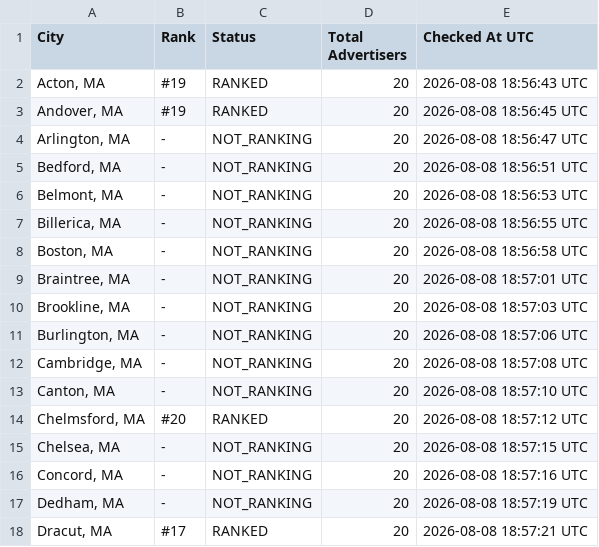
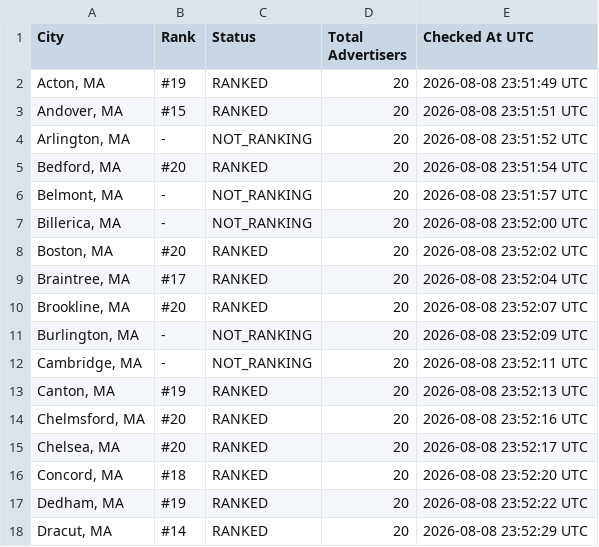
Before and after one commit to yasin-ads/apex-lsa-dashboard, a CSV file: data/lsa_ranking_results.csv, drawn as a sheet; only a part is shown; the diff covers the shown part only.

```diff
--- a/data/lsa_ranking_results.csv
+++ b/data/lsa_ranking_results.csv
@@ -1,18 +1,18 @@
 City,Rank,Status,Total Advertisers,Checked At UTC
-"Acton, MA",#19,RANKED,20,2026-08-08 18:56:43 UTC
-"Andover, MA",#19,RANKED,20,2026-08-08 18:56:45 UTC
-"Arlington, MA",-,NOT_RANKING,20,2026-08-08 18:56:47 UTC
-"Bedford, MA",-,NOT_RANKING,20,2026-08-08 18:56:51 UTC
-"Belmont, MA",-,NOT_RANKING,20,2026-08-08 18:56:53 UTC
-"Billerica, MA",-,NOT_RANKING,20,2026-08-08 18:56:55 UTC
-"Boston, MA",-,NOT_RANKING,20,2026-08-08 18:56:58 UTC
-"Braintree, MA",-,NOT_RANKING,20,2026-08-08 18:57:01 UTC
-"Brookline, MA",-,NOT_RANKING,20,2026-08-08 18:57:03 UTC
-"Burlington, MA",-,NOT_RANKING,20,2026-08-08 18:57:06 UTC
-"Cambridge, MA",-,NOT_RANKING,20,2026-08-08 18:57:08 UTC
-"Canton, MA",-,NOT_RANKING,20,2026-08-08 18:57:10 UTC
-"Chelmsford, MA",#20,RANKED,20,2026-08-08 18:57:12 UTC
-"Chelsea, MA",-,NOT_RANKING,20,2026-08-08 18:57:15 UTC
-"Concord, MA",-,NOT_RANKING,20,2026-08-08 18:57:16 UTC
-"Dedham, MA",-,NOT_RANKING,20,2026-08-08 18:57:19 UTC
-"Dracut, MA",#17,RANKED,20,2026-08-08 18:57:21 UTC
+"Acton, MA",#19,RANKED,20,2026-08-08 23:51:49 UTC
+"Andover, MA",#15,RANKED,20,2026-08-08 23:51:51 UTC
+"Arlington, MA",-,NOT_RANKING,20,2026-08-08 23:51:52 UTC
+"Bedford, MA",#20,RANKED,20,2026-08-08 23:51:54 UTC
+"Belmont, MA",-,NOT_RANKING,20,2026-08-08 23:51:57 UTC
+"Billerica, MA",-,NOT_RANKING,20,2026-08-08 23:52:00 UTC
+"Boston, MA",#20,RANKED,20,2026-08-08 23:52:02 UTC
+"Braintree, MA",#17,RANKED,20,2026-08-08 23:52:04 UTC
+"Brookline, MA",#20,RANKED,20,2026-08-08 23:52:07 UTC
+"Burlington, MA",-,NOT_RANKING,20,2026-08-08 23:52:09 UTC
+"Cambridge, MA",-,NOT_RANKING,20,2026-08-08 23:52:11 UTC
+"Canton, MA",#19,RANKED,20,2026-08-08 23:52:13 UTC
+"Chelmsford, MA",#20,RANKED,20,2026-08-08 23:52:16 UTC
+"Chelsea, MA",#20,RANKED,20,2026-08-08 23:52:17 UTC
+"Concord, MA",#18,RANKED,20,2026-08-08 23:52:20 UTC
+"Dedham, MA",#19,RANKED,20,2026-08-08 23:52:22 UTC
+"Dracut, MA",#14,RANKED,20,2026-08-08 23:52:29 UTC
```
Also changed, not shown: 67 edited cells elsewhere in this file, 2 other files.
